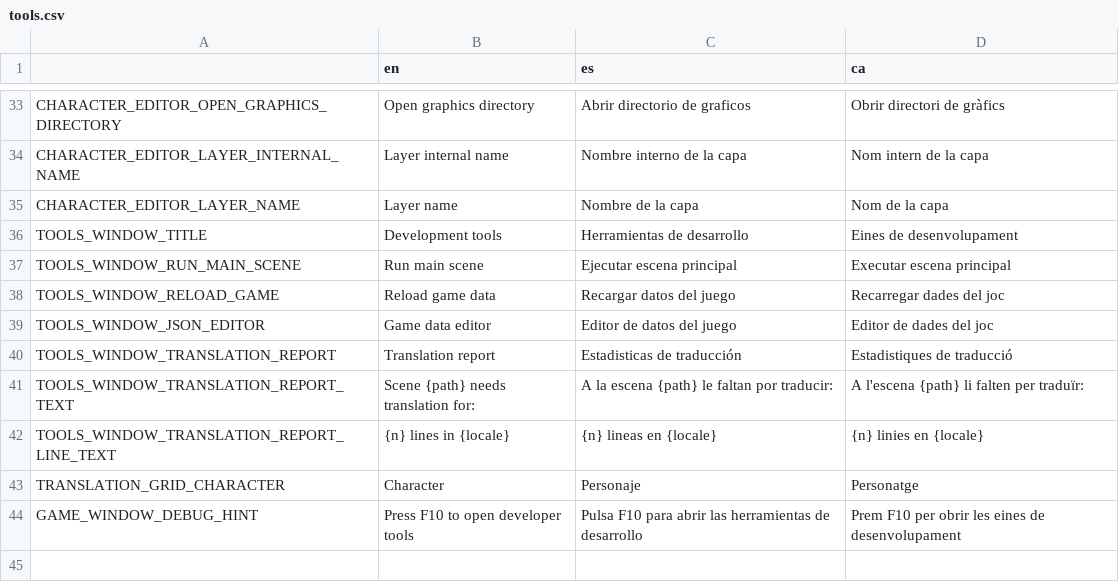
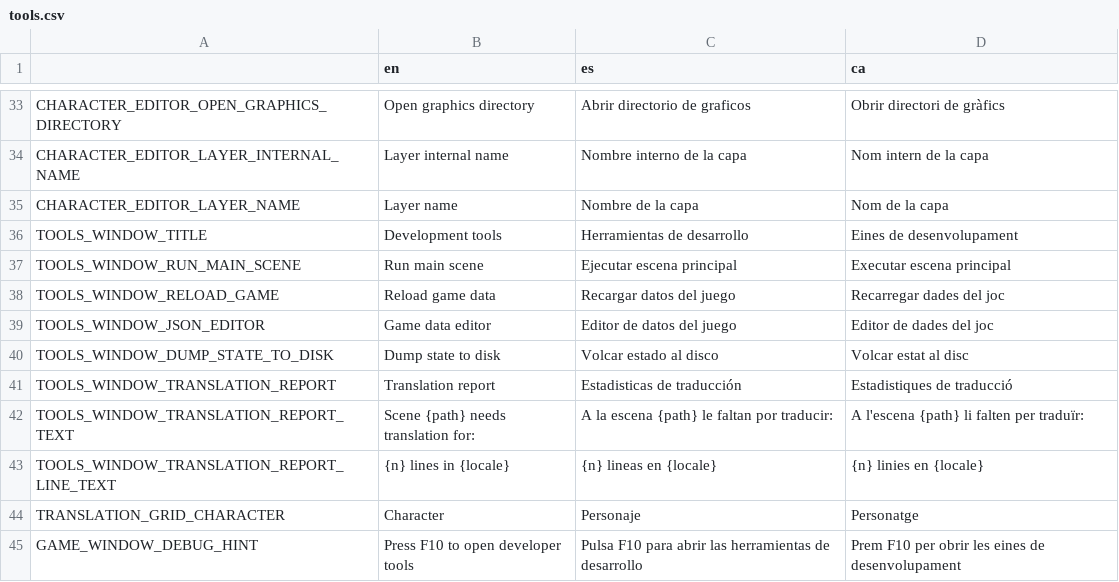
Before and after one commit to EIREXE/EIREXEMonogatari, a CSV file: system/translations/tools.csv, drawn as a sheet; only a part is shown, gaps mark what is left out.

Commit message:
Add dump to disk button to tools menu

```diff
--- a/system/translations/tools.csv
+++ b/system/translations/tools.csv
@@ -39,2 +39,3 @@ TOOLS_WINDOW_RELOAD_GAME,Reload game data,Recargar datos del juego,Recarregar da
 TOOLS_WINDOW_JSON_EDITOR,Game data editor,Editor de datos del juego,Editor de dades del joc
+TOOLS_WINDOW_DUMP_STATE_TO_DISK,Dump state to disk,Volcar estado al disco,Volcar estat al disc
 TOOLS_WINDOW_TRANSLATION_REPORT,Translation report,Estadisticas de traducción,Estadistiques de traducció
```
Also changed, not shown: 4 other files.
